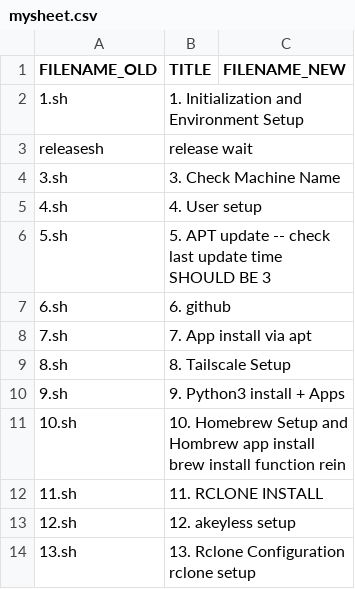
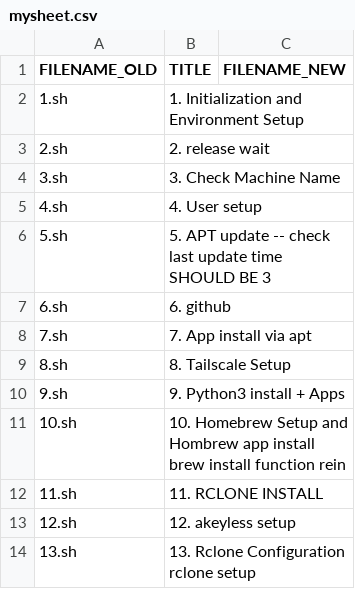
Before and after one commit to abraxas678/PUBLIC, a CSV file: splitter/mysheet.csv, drawn as a sheet; removed rows and columns are numbered as before the commit, all else as after; the diff names each change by its address in the sheet, - before the commit and + after, or states it on an @@ line.

```diff
--- a/splitter/mysheet.csv
+++ b/splitter/mysheet.csv
-row 3: releasesh | release wait
+row 3: 2.sh | 2. release wait
```
Also changed, not shown: 15 other files.
